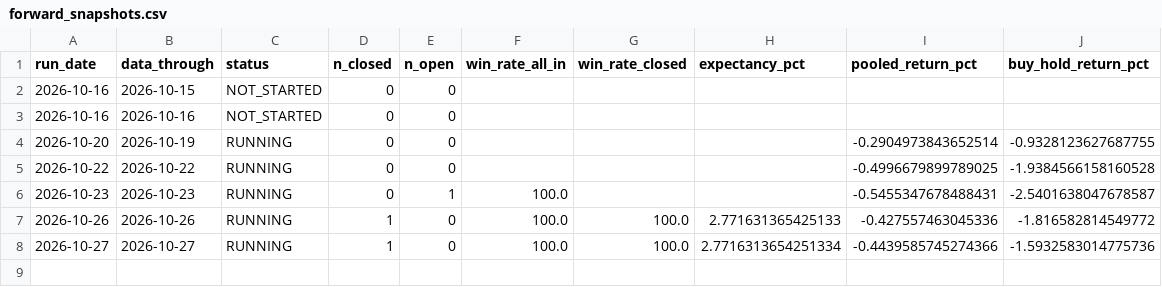
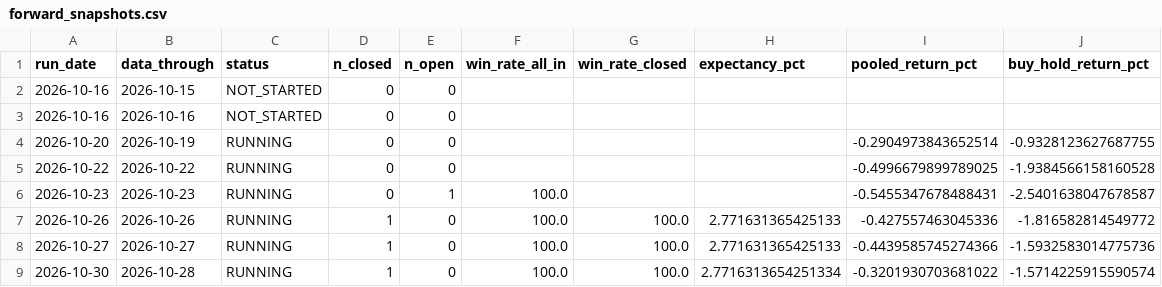
Before and after one commit to jeetthavrani657/alphaguard-ai, a CSV file: reports/output/forward_snapshots.csv, drawn as a sheet.

Commit message:
Daily refresh of the public record (automatic)
Written and pushed by research/publish_page.py at the end of the evening run: only docs/index.html, reports/output/forward_snapshots.csv, reports/output/forward_books.csv, reports/output/advisory_forward.csv.

```diff
--- a/reports/output/forward_snapshots.csv
+++ b/reports/output/forward_snapshots.csv
@@ -7,2 +7,3 @@ run_date,data_through,status,n_closed,n_open,win_rate_all_in,win_rate_closed,exp
 2026-10-26,2026-10-26,RUNNING,1,0,100.0,100.0,2.771631365425133,-0.427557463045336,-1.816582814549772
-2026-10-27,2026-10-27,RUNNING,1,0,100.0,100.0,2.7716313654251334,-0.4439585745274366,-1.5932583014775736
+2026-10-27,2026-10-27,RUNNING,1,0,100.0,100.0,2.771631365425133,-0.4439585745274366,-1.5932583014775736
+2026-10-30,2026-10-28,RUNNING,1,0,100.0,100.0,2.7716313654251334,-0.3201930703681022,-1.5714225915590574
```
Also changed, not shown: reports/output/advisory_forward.csv, reports/output/forward_books.csv, 1 other file.
